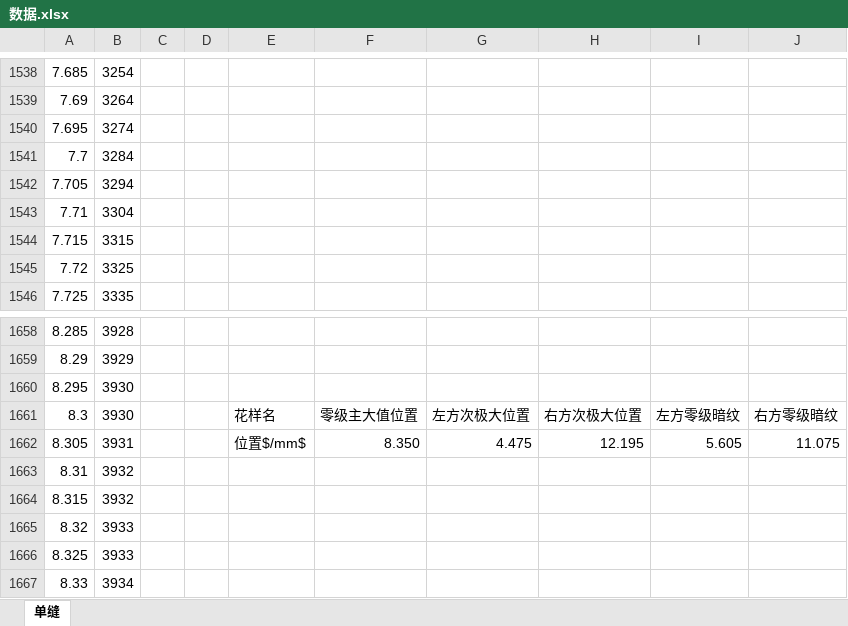
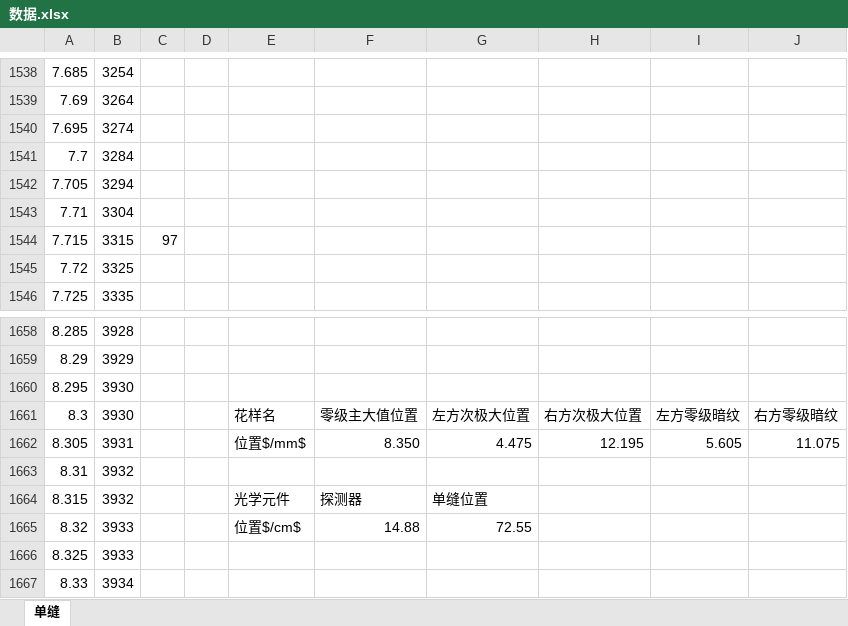
Before and after one commit to DickyChant/report2_1, an Excel workbook: 数据.xlsx, sheet 单缝, drawn as a sheet; only a part is shown, gaps mark what is left out; values as stored, in another font and other column widths than the file's, no borders; charts and pictures not drawn; the diff names each change by its address in the sheet, - before the commit and + after, or states it on an @@ line.

```diff
--- a/数据.xlsx (sheet 单缝)
+++ b/数据.xlsx (sheet 单缝)
-C1544: (empty)
+C1544: 97
-E1664: (empty)
+E1664: 光学元件
-F1664: (empty)
+F1664: 探测器
-G1664: (empty)
+G1664: 单缝位置
-E1665: (empty)
+E1665: 位置$/cm$
-F1665: (empty)
+F1665: 14.88
-G1665: (empty)
+G1665: 72.55
```
Also changed, not shown: charts or pictures, 5 other files.
